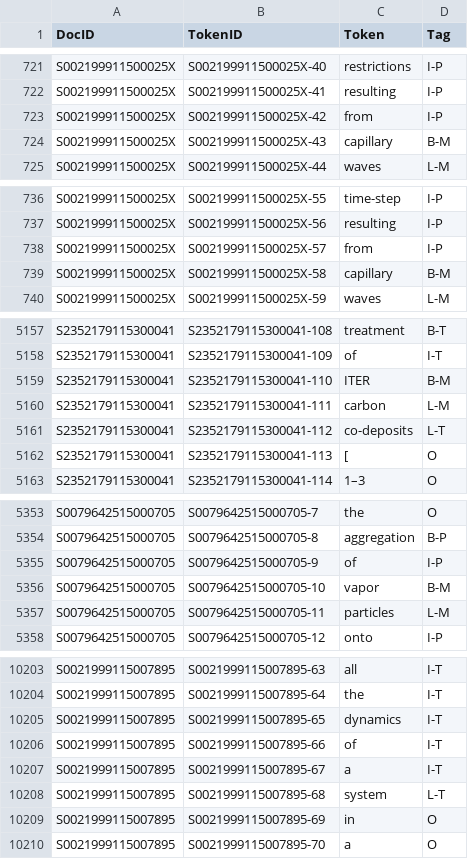
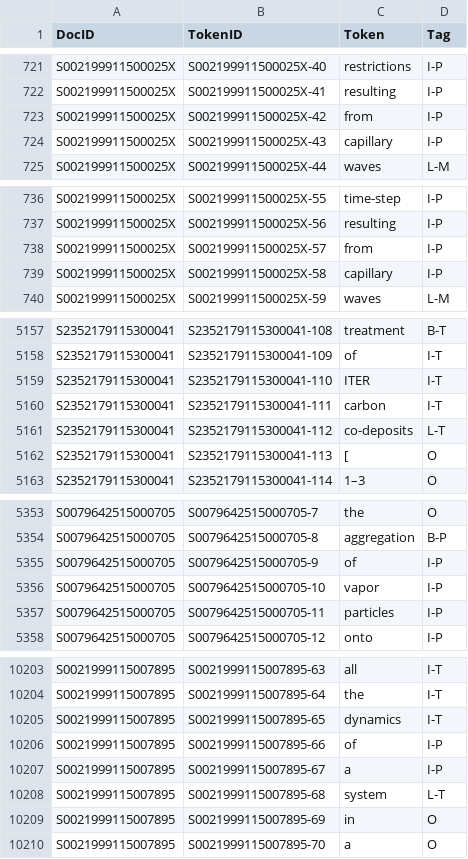
Before and after one commit to nabil-dbz/INF8460, a CSV file: TP3/val_B_bilou.csv, drawn as a sheet; only a part is shown, gaps mark what is left out; the diff covers the shown part only.

```diff
--- a/TP3/val_B_bilou.csv
+++ b/TP3/val_B_bilou.csv
@@ -723,3 +723,3 @@ S002199911500025X,S002199911500025X-41,resulting,I-P
 S002199911500025X,S002199911500025X-42,from,I-P
-S002199911500025X,S002199911500025X-43,capillary,B-M
+S002199911500025X,S002199911500025X-43,capillary,I-P
 S002199911500025X,S002199911500025X-44,waves,L-M
@@ -738,3 +738,3 @@ S002199911500025X,S002199911500025X-56,resulting,I-P
 S002199911500025X,S002199911500025X-57,from,I-P
-S002199911500025X,S002199911500025X-58,capillary,B-M
+S002199911500025X,S002199911500025X-58,capillary,I-P
 S002199911500025X,S002199911500025X-59,waves,L-M
@@ -5158,4 +5158,4 @@ S2352179115300041,S2352179115300041-108,treatment,B-T
 S2352179115300041,S2352179115300041-109,of,I-T
-S2352179115300041,S2352179115300041-110,ITER,B-M
-S2352179115300041,S2352179115300041-111,carbon,L-M
+S2352179115300041,S2352179115300041-110,ITER,I-T
+S2352179115300041,S2352179115300041-111,carbon,I-T
 S2352179115300041,S2352179115300041-112,co-deposits,L-T
@@ -5355,4 +5355,4 @@ S0079642515000705,S0079642515000705-8,aggregation,B-P
 S0079642515000705,S0079642515000705-9,of,I-P
-S0079642515000705,S0079642515000705-10,vapor,B-M
-S0079642515000705,S0079642515000705-11,particles,L-M
+S0079642515000705,S0079642515000705-10,vapor,I-P
+S0079642515000705,S0079642515000705-11,particles,I-P
 S0079642515000705,S0079642515000705-12,onto,I-P
@@ -10205,4 +10205,4 @@ S0021999115007895,S0021999115007895-64,the,I-T
 S0021999115007895,S0021999115007895-65,dynamics,I-T
-S0021999115007895,S0021999115007895-66,of,I-T
-S0021999115007895,S0021999115007895-67,a,I-T
+S0021999115007895,S0021999115007895-66,of,I-P
+S0021999115007895,S0021999115007895-67,a,I-P
 S0021999115007895,S0021999115007895-68,system,L-T
```
Also changed, not shown: 44 edited cells elsewhere in this file, TP3/val_A_bilou.csv, 6 other files.
